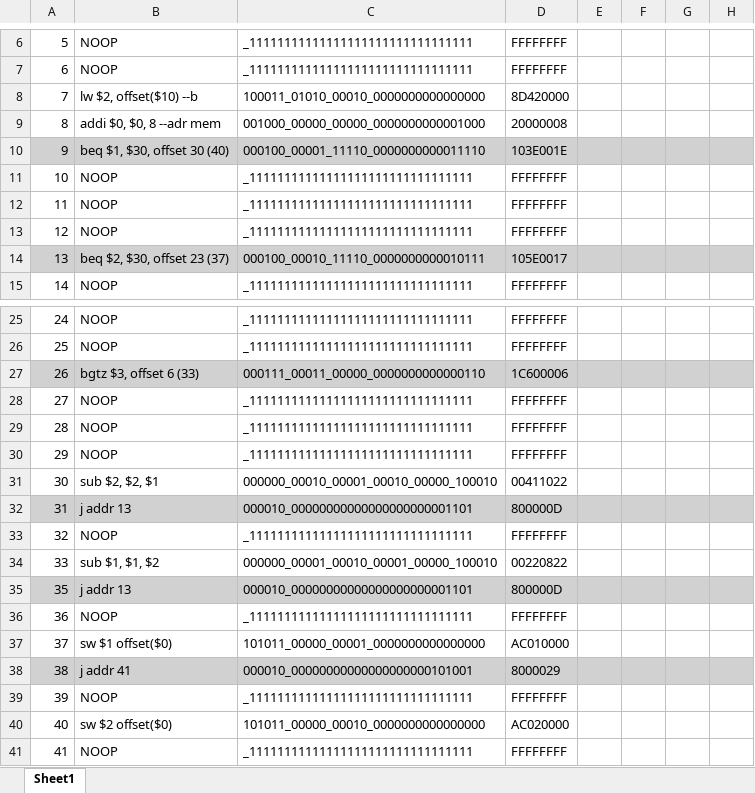
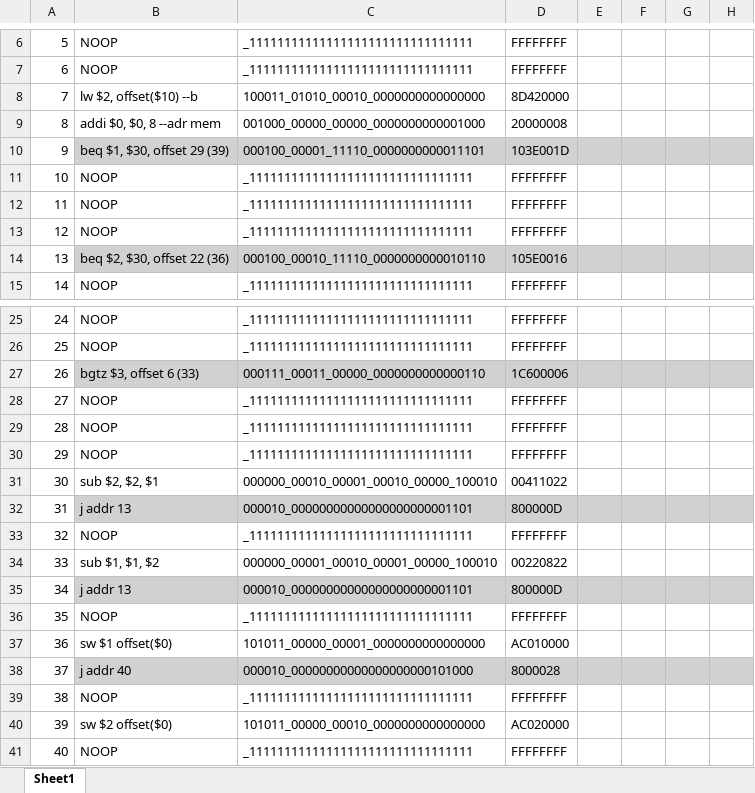
Before and after one commit to dansimina/Computer-Architecture-Labs, an Excel workbook: Laborator 10/Rezolvare hazarduri cod.xlsx, sheet Sheet1, drawn as a sheet; only a part is shown, gaps mark what is left out; values as stored, in another font and other column widths than the file's, no borders; the diff names each change by its address in the sheet, - before the commit and + after, or states it on an @@ line.

```diff
--- a/Laborator 10/Rezolvare hazarduri cod.xlsx (sheet Sheet1)
+++ b/Laborator 10/Rezolvare hazarduri cod.xlsx (sheet Sheet1)
-A10 fill: #D1D1D1
+A10 fill: none
-B10: beq $1, $30, offset 30 (40)
+B10: beq $1, $30, offset 29 (39)
-C10: 000100_00001_11110_0000000000011110
+C10: 000100_00001_11110_0000000000011101
-D10: 103E001E
+D10: 103E001D
-A14 fill: #D1D1D1
+A14 fill: none
-B14: beq $2, $30, offset 23 (37)
+B14: beq $2, $30, offset 22 (36)
-C14: 000100_00010_11110_0000000000010111
+C14: 000100_00010_11110_0000000000010110
-D14: 105E0017
+D14: 105E0016
-A27 fill: #D1D1D1
+A27 fill: none
-A32 fill: #D1D1D1
+A32 fill: none
-A35: 35
+A35: 34
-A35 fill: #D1D1D1
+A35 fill: none
-A36: 36
+A36: 35
-A37: 37
+A37: 36
-A38: 38
+A38: 37
-A38 fill: #D1D1D1
+A38 fill: none
-B38: j addr 41
+B38: j addr 40
-C38: 000010_00000000000000000000101001
+C38: 000010_00000000000000000000101000
-D38: 8000029
+D38: 8000028
-A39: 39
+A39: 38
-A40: 40
+A40: 39
-A41: 41
+A41: 40
```
Also changed, not shown: 27 other files.
